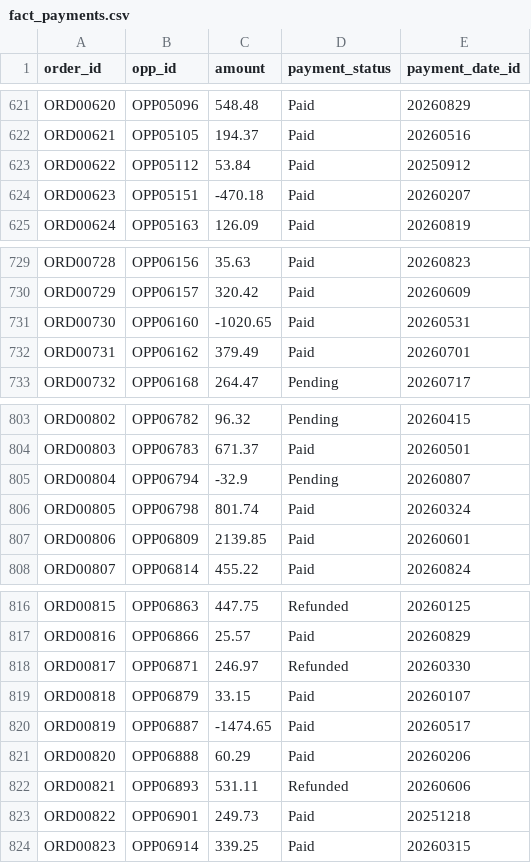
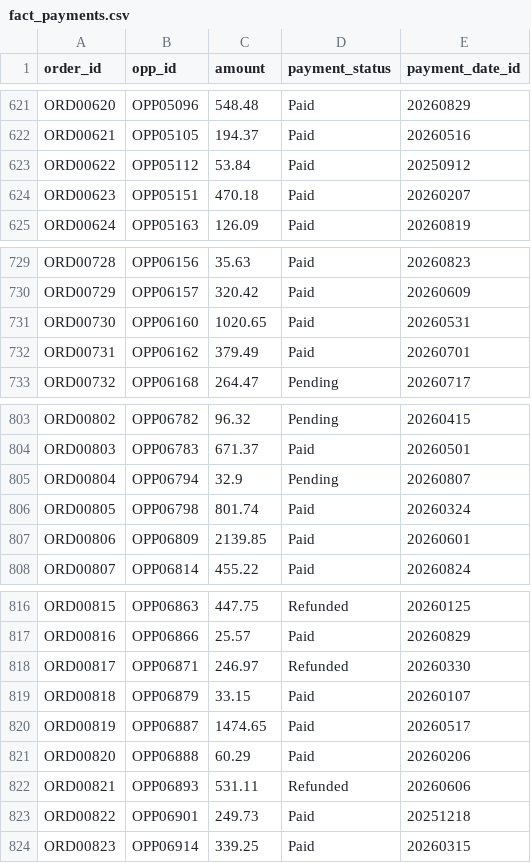
Before and after one commit to manasarkrishna/salessight360, a CSV file: data/clean/fact_payments.csv, drawn as a sheet; only a part is shown, gaps mark what is left out; the diff covers the shown part only.

```diff
--- a/data/clean/fact_payments.csv
+++ b/data/clean/fact_payments.csv
@@ -623,3 +623,3 @@ ORD00621,OPP05105,194.37,Paid,20260516
 ORD00622,OPP05112,53.84,Paid,20250912
-ORD00623,OPP05151,-470.18,Paid,20260207
+ORD00623,OPP05151,470.18,Paid,20260207
 ORD00624,OPP05163,126.09,Paid,20260819
@@ -730,3 +730,3 @@ ORD00728,OPP06156,35.63,Paid,20260823
 ORD00729,OPP06157,320.42,Paid,20260609
-ORD00730,OPP06160,-1020.65,Paid,20260531
+ORD00730,OPP06160,1020.65,Paid,20260531
 ORD00731,OPP06162,379.49,Paid,20260701
@@ -804,3 +804,3 @@ ORD00802,OPP06782,96.32,Pending,20260415
 ORD00803,OPP06783,671.37,Paid,20260501
-ORD00804,OPP06794,-32.9,Pending,20260807
+ORD00804,OPP06794,32.9,Pending,20260807
 ORD00805,OPP06798,801.74,Paid,20260324
@@ -819,3 +819,3 @@ ORD00817,OPP06871,246.97,Refunded,20260330
 ORD00818,OPP06879,33.15,Paid,20260107
-ORD00819,OPP06887,-1474.65,Paid,20260517
+ORD00819,OPP06887,1474.65,Paid,20260517
 ORD00820,OPP06888,60.29,Paid,20260206
```
Also changed, not shown: 5 edited cells elsewhere in this file, 26 other files.
